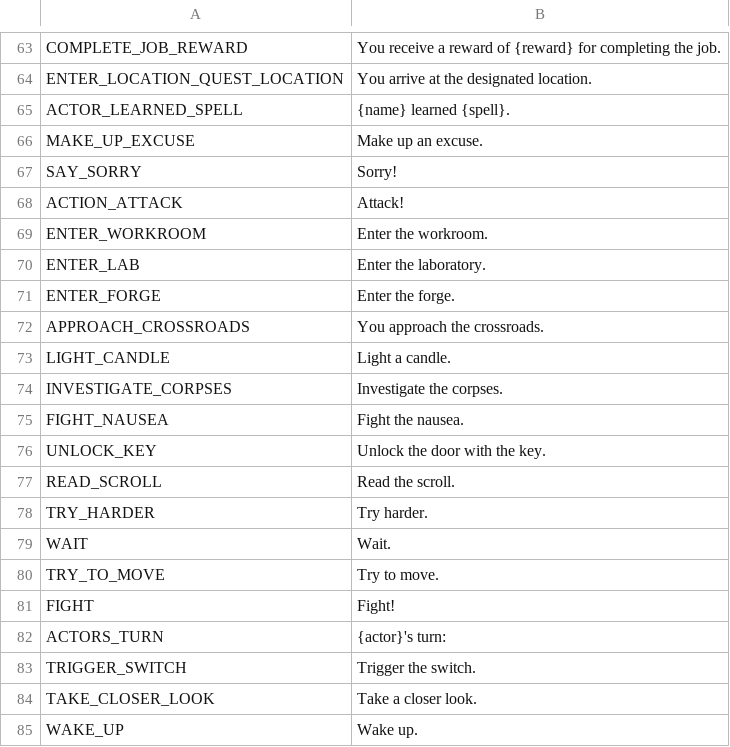
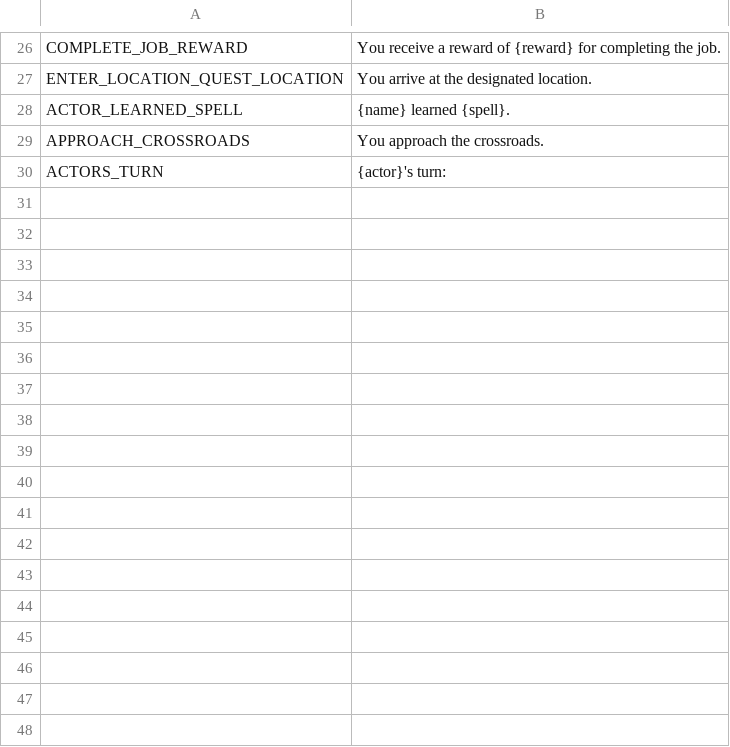
Before and after one commit to V-ktor/TR, a CSV file: translations/log.csv, drawn as a sheet; only a part is shown, gaps mark what is left out; the diff covers the shown part only.

```diff
--- a/translations/log.csv
+++ b/translations/log.csv
@@ -65,21 +28,3 @@ ENTER_LOCATION_QUEST_LOCATION,"You arrive at the designated location."
 ACTOR_LEARNED_SPELL,"{name} learned {spell}."
-MAKE_UP_EXCUSE,"Make up an excuse."
-SAY_SORRY,"Sorry!"
-ACTION_ATTACK,"Attack!"
-ENTER_WORKROOM,"Enter the workroom."
-ENTER_LAB,"Enter the laboratory."
-ENTER_FORGE,"Enter the forge."
 APPROACH_CROSSROADS,"You approach the crossroads."
-LIGHT_CANDLE,"Light a candle."
-INVESTIGATE_CORPSES,"Investigate the corpses."
-FIGHT_NAUSEA,"Fight the nausea."
-UNLOCK_KEY,"Unlock the door with the key."
-READ_SCROLL,"Read the scroll."
-TRY_HARDER,"Try harder."
-WAIT,"Wait."
-TRY_TO_MOVE,"Try to move."
-FIGHT,"Fight!"
 ACTORS_TURN,"{actor}'s turn:"
-TRIGGER_SWITCH,"Trigger the switch."
-TAKE_CLOSER_LOOK,"Take a closer look."
-WAKE_UP,"Wake up."
```
Also changed, not shown: 57 removed rows elsewhere in this file, 19 other files.
